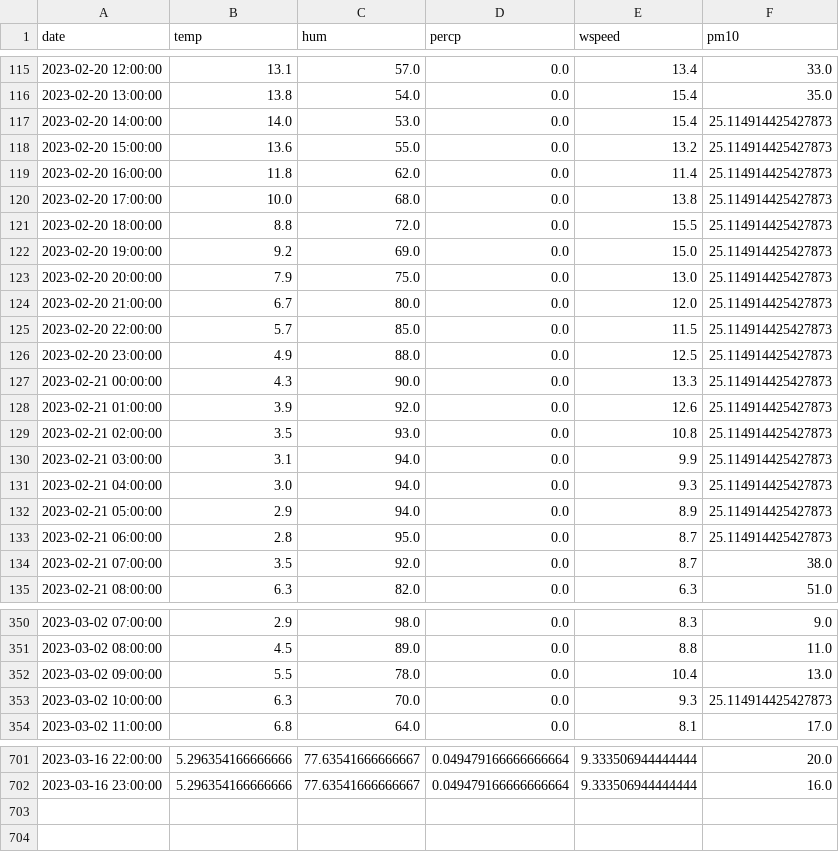
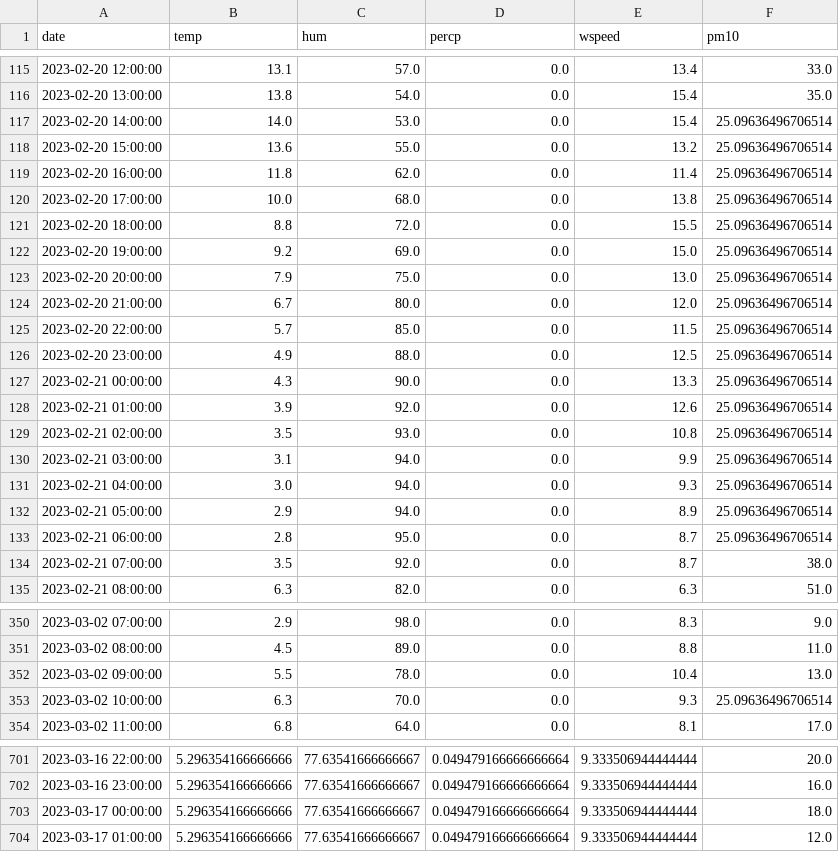
Before and after one commit to JanaJankovic/air_pollution, a CSV file: data/processed/data.csv, drawn as a sheet; only a part is shown, gaps mark what is left out.

```diff
--- a/data/processed/data.csv
+++ b/data/processed/data.csv
@@ -116,19 +116,19 @@ date,temp,hum,percp,wspeed,pm10
 2023-02-20 13:00:00,13.8,54.0,0.0,15.4,35.0
-2023-02-20 14:00:00,14.0,53.0,0.0,15.4,25.114914425427873
-2023-02-20 15:00:00,13.6,55.0,0.0,13.2,25.114914425427873
-2023-02-20 16:00:00,11.8,62.0,0.0,11.4,25.114914425427873
-2023-02-20 17:00:00,10.0,68.0,0.0,13.8,25.114914425427873
-2023-02-20 18:00:00,8.8,72.0,0.0,15.5,25.114914425427873
-2023-02-20 19:00:00,9.2,69.0,0.0,15.0,25.114914425427873
-2023-02-20 20:00:00,7.9,75.0,0.0,13.0,25.114914425427873
-2023-02-20 21:00:00,6.7,80.0,0.0,12.0,25.114914425427873
-2023-02-20 22:00:00,5.7,85.0,0.0,11.5,25.114914425427873
-2023-02-20 23:00:00,4.9,88.0,0.0,12.5,25.114914425427873
-2023-02-21 00:00:00,4.3,90.0,0.0,13.3,25.114914425427873
-2023-02-21 01:00:00,3.9,92.0,0.0,12.6,25.114914425427873
-2023-02-21 02:00:00,3.5,93.0,0.0,10.8,25.114914425427873
-2023-02-21 03:00:00,3.1,94.0,0.0,9.9,25.114914425427873
-2023-02-21 04:00:00,3.0,94.0,0.0,9.3,25.114914425427873
-2023-02-21 05:00:00,2.9,94.0,0.0,8.9,25.114914425427873
-2023-02-21 06:00:00,2.8,95.0,0.0,8.7,25.114914425427873
+2023-02-20 14:00:00,14.0,53.0,0.0,15.4,25.09636496706514
+2023-02-20 15:00:00,13.6,55.0,0.0,13.2,25.09636496706514
+2023-02-20 16:00:00,11.8,62.0,0.0,11.4,25.09636496706514
+2023-02-20 17:00:00,10.0,68.0,0.0,13.8,25.09636496706514
+2023-02-20 18:00:00,8.8,72.0,0.0,15.5,25.09636496706514
+2023-02-20 19:00:00,9.2,69.0,0.0,15.0,25.09636496706514
+2023-02-20 20:00:00,7.9,75.0,0.0,13.0,25.09636496706514
+2023-02-20 21:00:00,6.7,80.0,0.0,12.0,25.09636496706514
+2023-02-20 22:00:00,5.7,85.0,0.0,11.5,25.09636496706514
+2023-02-20 23:00:00,4.9,88.0,0.0,12.5,25.09636496706514
+2023-02-21 00:00:00,4.3,90.0,0.0,13.3,25.09636496706514
+2023-02-21 01:00:00,3.9,92.0,0.0,12.6,25.09636496706514
+2023-02-21 02:00:00,3.5,93.0,0.0,10.8,25.09636496706514
+2023-02-21 03:00:00,3.1,94.0,0.0,9.9,25.09636496706514
+2023-02-21 04:00:00,3.0,94.0,0.0,9.3,25.09636496706514
+2023-02-21 05:00:00,2.9,94.0,0.0,8.9,25.09636496706514
+2023-02-21 06:00:00,2.8,95.0,0.0,8.7,25.09636496706514
 2023-02-21 07:00:00,3.5,92.0,0.0,8.7,38.0
@@ -352,3 +352,3 @@ date,temp,hum,percp,wspeed,pm10
 2023-03-02 09:00:00,5.5,78.0,0.0,10.4,13.0
-2023-03-02 10:00:00,6.3,70.0,0.0,9.3,25.114914425427873
+2023-03-02 10:00:00,6.3,70.0,0.0,9.3,25.09636496706514
 2023-03-02 11:00:00,6.8,64.0,0.0,8.1,17.0
@@ -702 +702,3 @@ date,temp,hum,percp,wspeed,pm10
 2023-03-16 23:00:00,5.296354166666666,77.63541666666667,0.049479166666666664,9.333506944444444,16.0
+2023-03-17 00:00:00,5.296354166666666,77.63541666666667,0.049479166666666664,9.333506944444444,18.0
+2023-03-17 01:00:00,5.296354166666666,77.63541666666667,0.049479166666666664,9.333506944444444,12.0
```
Also changed, not shown: 5 other files.
